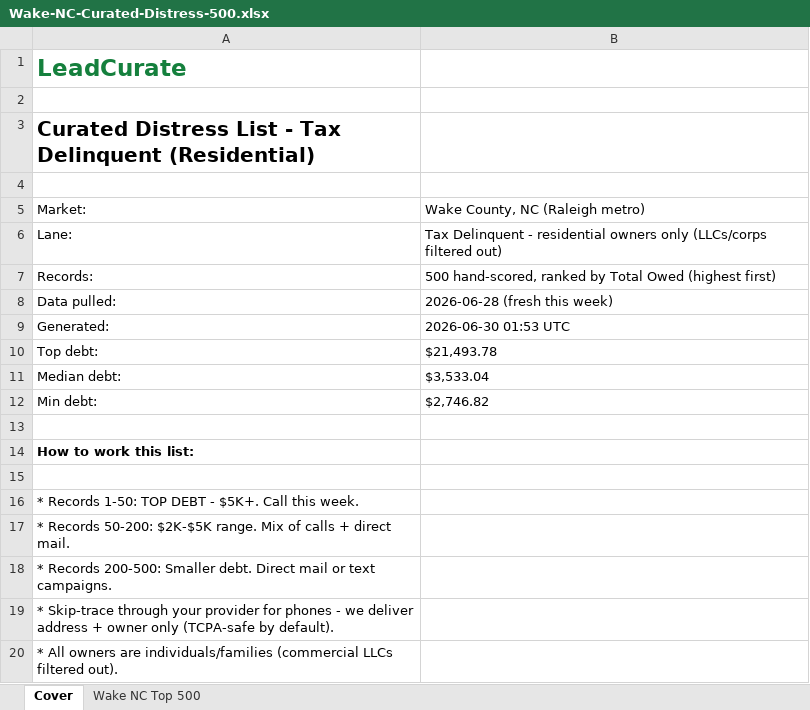
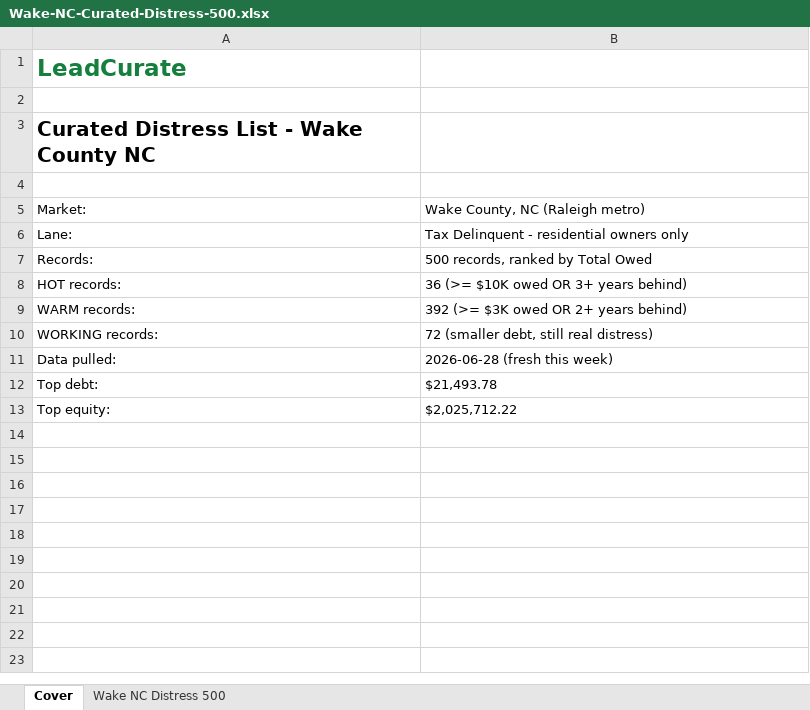
Before and after one commit to Deedott60/leadcurate-launch, an Excel workbook: docs/customer-deliveries/Wake-NC-Curated-Distress-500.xlsx, sheet Cover, drawn as a sheet; values as stored, in another font and other column widths than the file's, no borders; removed rows and columns are numbered as before the commit, all else as after; the diff names each change by its address in the sheet, - before the commit and + after, or states it on an @@ line.

Commit message:
delivery v3: Estimated Equity + HOT/WARM/WORKING badges, drop velocity score
- XLSX columns: replaced Velocity Score with Estimated Equity ($) + Motivation status
- Preview page: 5 stats grid (Top Equity, Median Equity, HOT/WARM/WORKING counts)
- Sample shows 30 records, no 'top 50' framing
- HOT badge crimson, WARM gold, WORKING emerald

```diff
--- a/docs/customer-deliveries/Wake-NC-Curated-Distress-500.xlsx (sheet Cover)
+++ b/docs/customer-deliveries/Wake-NC-Curated-Distress-500.xlsx (sheet Cover)
-sheet tab: Wake NC Top 500
+sheet tab: Wake NC Distress 500
-A3: Curated Distress List - Tax Delinquent (Residential)
+A3: Curated Distress List - Wake County NC
-B6: …owners only (LLCs/corps filtered out)
+B6: …owners only
-B7: 500 hand-scored, ranked by Total Owed (highest first)
+B7: 500 records, ranked by Total Owed
+row 8: HOT records: | 36 (>= $10K owed OR 3+ years behind)
+row 9: WARM records: | 392 (>= $3K owed OR 2+ years behind)
+row 10: WORKING records: | 72 (smaller debt, still real distress)
-row 9: Generated: | 2026-06-30 01:53 UTC
-row 11: Median debt: | $3,533.04
-row 12: Min debt: | $2,746.82
-row 13: (empty)
+row 13: Top equity: | $2,025,712.22
-row 14: How to work this list:
-row 15: (empty)
-row 16: * Records 1-50: TOP DEBT - $5K+. Call this week.
-row 17: * Records 50-200: $2K-$5K range. Mix of calls + direct mail.
-row 18: * Records 200-500: Smaller debt. Direct mail or text campaigns.
-row 19: * Skip-trace through your provider for phones - we deliver address + owner only (TCPA-safe by default).
-row 20: * All owners are individuals/families (commercial LLCs filtered out).
```
Also changed, not shown: sheet Wake NC Distress 500, 2 other files.
